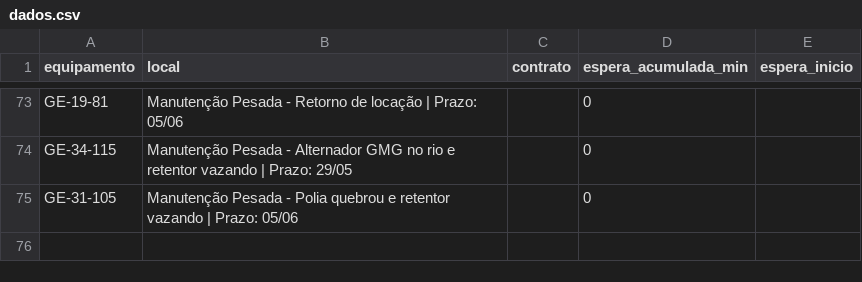
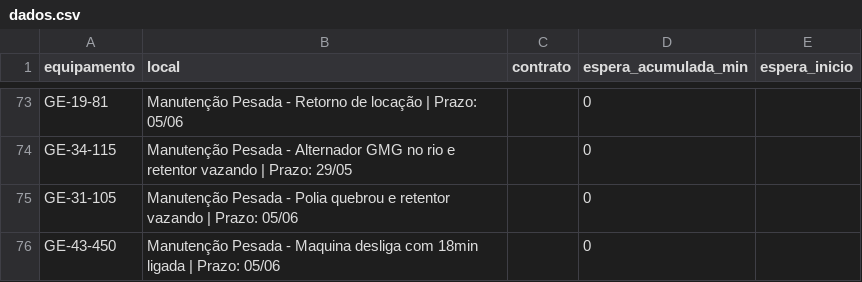
Before and after one commit to milwardarthur-prog/Controle-manuten-o, a CSV file: dados.csv, drawn as a sheet; only a part is shown, gaps mark what is left out; the diff names each change by its address in the sheet, - before the commit and + after, or states it on an @@ line.

Commit message:
Add files via upload

```diff
--- a/dados.csv
+++ b/dados.csv
+row 76: GE-43-450 | Manutenção Pesada - Maquina desliga com 18min ligada | Prazo: 05/06 |  | 0
```
